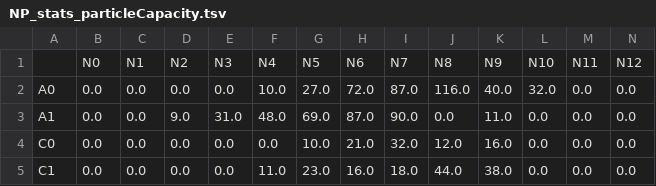
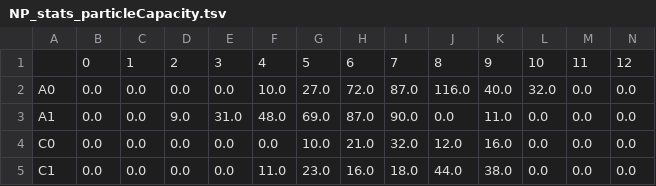
Before and after one commit to filipcotra/SectorAnalysis, a TSV file: tstOutput/NP_stats_particleCapacity.tsv, drawn as a sheet; only a part is shown.

```diff
--- a/tstOutput/NP_stats_particleCapacity.tsv
+++ b/tstOutput/NP_stats_particleCapacity.tsv
@@ -1,2 +1,2 @@
-	N0	N1	N2	N3	N4	N5	N6	N7	N8	N9	N10	N11	N12
+	0	1	2	3	4	5	6	7	8	9	10	11	12
 A0	0.0	0.0	0.0	0.0	10.0	27.0	72.0	87.0	116.0	40.0	32.0	0.0	0.0
```
Also changed, not shown: tstOutput/NP_stats_particleSectorPairs.tsv, tstOutput/NP_stats_sequenceSeparation.tsv, 9 other files.
